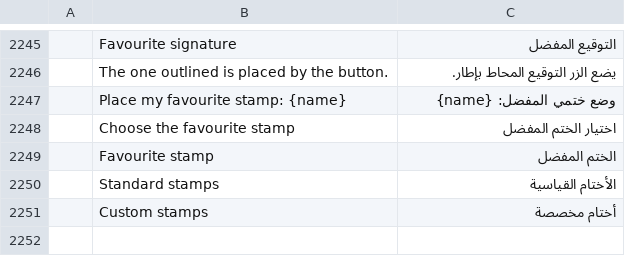
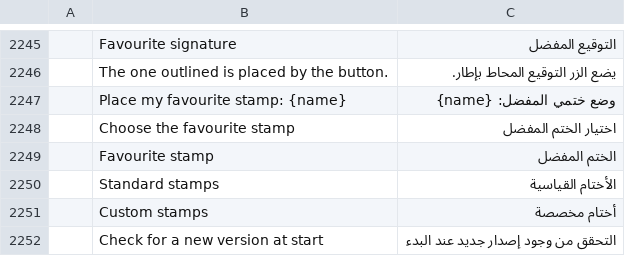
Before and after one commit to YamYam-ee/trk-pdf-flow, a TSV file: crates/ui-egui/src/i18n/ar.tsv, drawn as a sheet; only a part is shown, gaps mark what is left out; the diff names each change by its address in the sheet, - before the commit and + after, or states it on an @@ line.

```diff
--- a/crates/ui-egui/src/i18n/ar.tsv
+++ b/crates/ui-egui/src/i18n/ar.tsv
+row 2252:  | Check for a new version at start | التحقق من وجود إصدار جديد عند البدء
```
Also changed, not shown: crates/ui-egui/src/i18n/bg.tsv, crates/ui-egui/src/i18n/fr.tsv, 37 other files.
